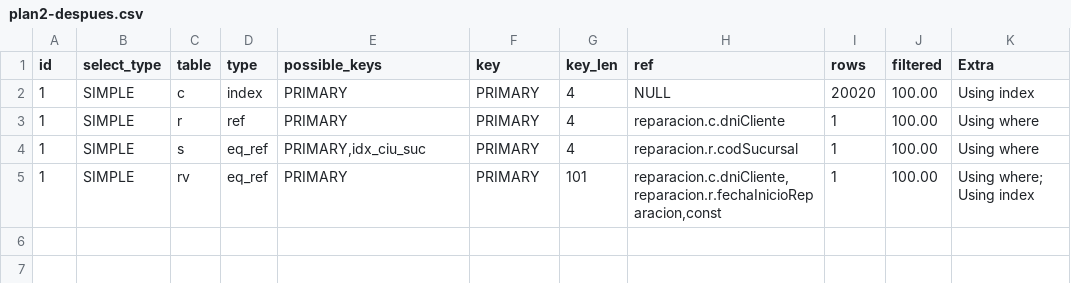
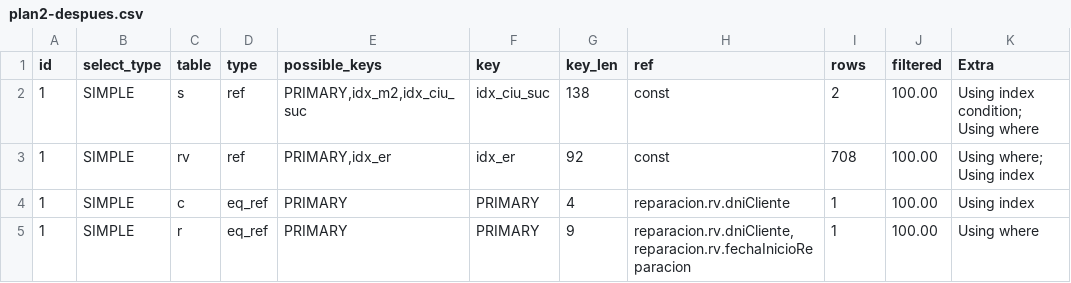
Before and after one commit to Grupo-BBDD1-2014/base-de-datos, a CSV file: ejercicio15/plan2-despues.csv, drawn as a sheet.

```diff
--- a/ejercicio15/plan2-despues.csv
+++ b/ejercicio15/plan2-despues.csv
@@ -1,5 +1,5 @@
 id,select_type,table,type,possible_keys,key,key_len,ref,rows,filtered,Extra
-1,SIMPLE,c,index,PRIMARY,PRIMARY,4,NULL,20020,100.00,"Using index"
-1,SIMPLE,r,ref,PRIMARY,PRIMARY,4,reparacion.c.dniCliente,1,100.00,"Using where"
-1,SIMPLE,s,eq_ref,"PRIMARY,idx_ciu_suc",PRIMARY,4,reparacion.r.codSucursal,1,100.00,"Using where"
-1,SIMPLE,rv,eq_ref,PRIMARY,PRIMARY,101,"reparacion.c.dniCliente,reparacion.r.fechaInicioReparacion,const",1,100.00,"Using where; Using index"
+1,SIMPLE,s,ref,"PRIMARY,idx_m2,idx_ciu_suc",idx_ciu_suc,138,const,2,100.00,"Using index condition; Using where"
+1,SIMPLE,rv,ref,"PRIMARY,idx_er",idx_er,92,const,708,100.00,"Using where; Using index"
+1,SIMPLE,c,eq_ref,PRIMARY,PRIMARY,4,reparacion.rv.dniCliente,1,100.00,"Using index"
+1,SIMPLE,r,eq_ref,PRIMARY,PRIMARY,9,"reparacion.rv.dniCliente,reparacion.rv.fechaInicioReparacion",1,100.00,"Using where"
```
Also changed, not shown: ejercicio15/plan1-antes.csv, ejercicio15/plan1-despues.csv, 13 other files.
